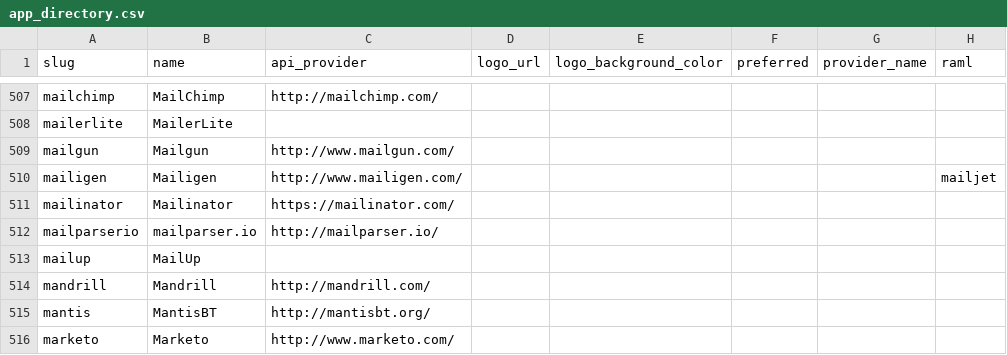
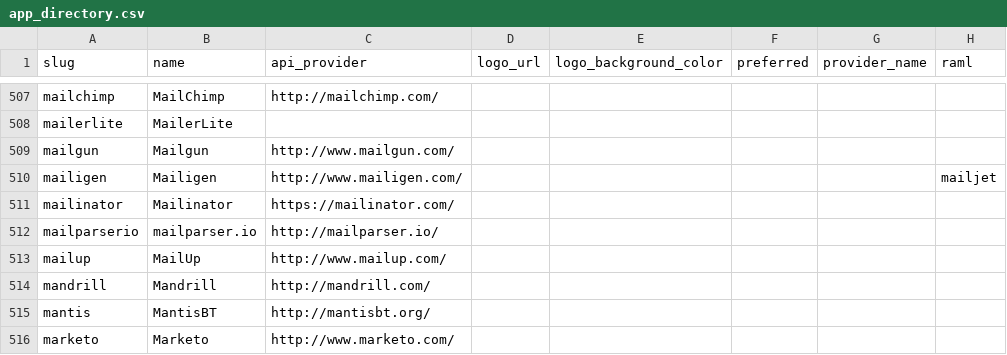
Before and after one commit to cenit-io/cenit-portal, a CSV file: lib/data/app_directory.csv, drawn as a sheet; only a part is shown, gaps mark what is left out; the diff covers the shown part only; the diff names each change by its address in the sheet, - before the commit and + after, or states it on an @@ line.

```diff
--- a/lib/data/app_directory.csv
+++ b/lib/data/app_directory.csv
-C513 (api_provider): (empty)
+C513 (api_provider): http://www.mailup.com/
```
Also changed, not shown: 1 removed row and 10 edited cells elsewhere in this file, 15 other files.
